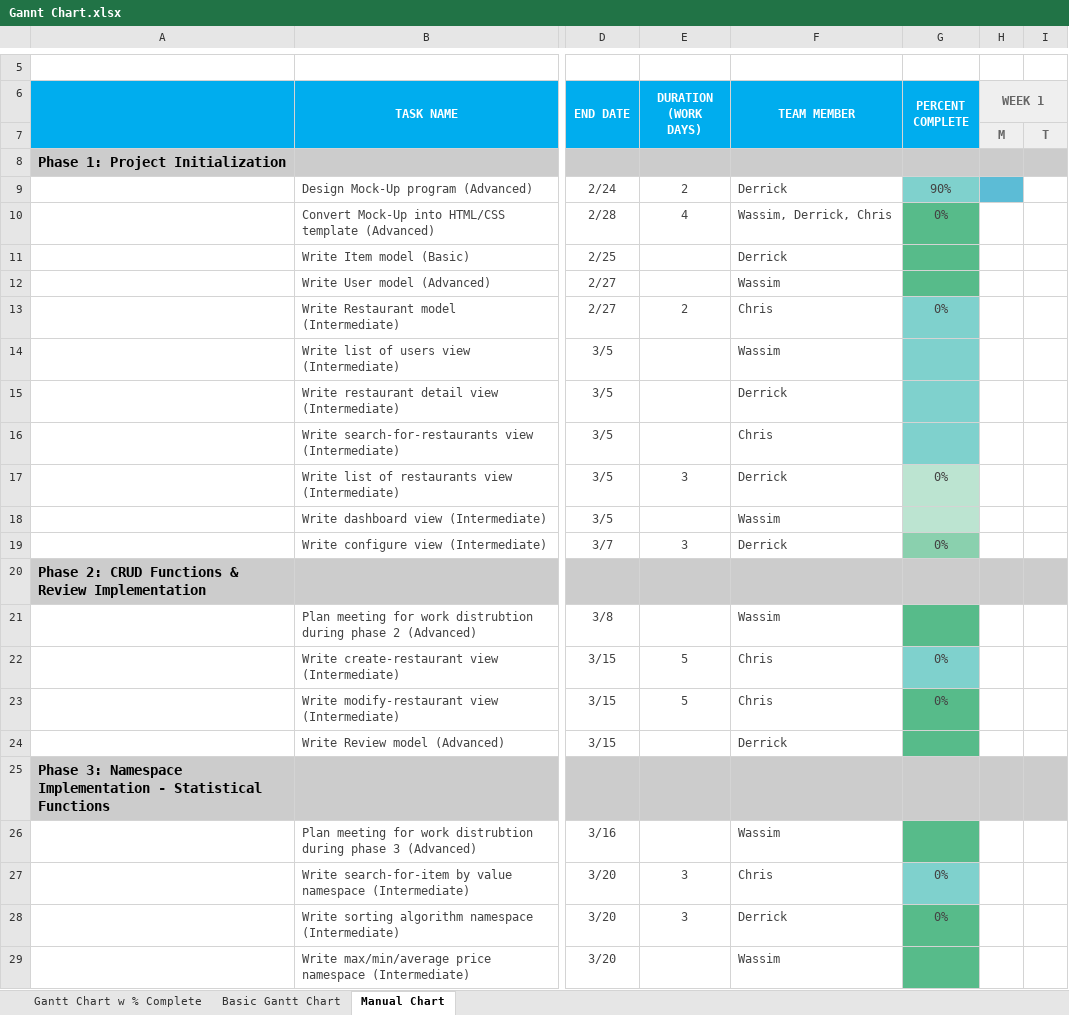
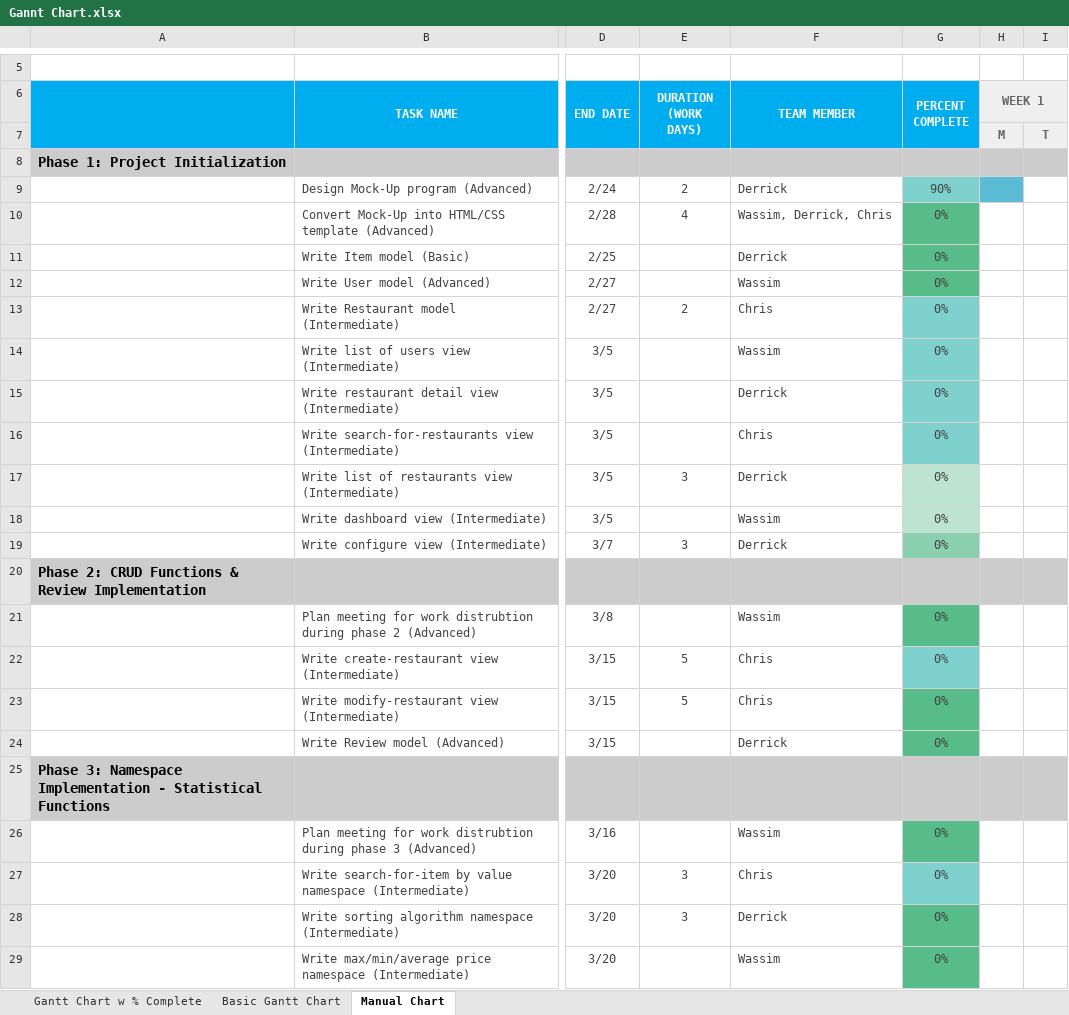
Before and after one commit to DSWhite96/Campus_Price_And_Dice, an Excel workbook: management/Gannt Chart.xlsx, sheet Manual Chart, drawn as a sheet; only a part is shown, gaps mark what is left out; values as stored, in another font and other column widths than the file's, no borders; conditional formats not drawn; the diff names each change by its address in the sheet, - before the commit and + after, or states it on an @@ line.

```diff
--- a/management/Gannt Chart.xlsx (sheet Manual Chart)
+++ b/management/Gannt Chart.xlsx (sheet Manual Chart)
-G11:G12 (PERCENT COMPLETE): (empty)
+G11:G12 (PERCENT COMPLETE): 0%
-G14:G16 (PERCENT COMPLETE): (empty)
+G14:G16 (PERCENT COMPLETE): 0%
-G18 (PERCENT COMPLETE): (empty)
+G18 (PERCENT COMPLETE): 0%
-G21 (PERCENT COMPLETE): (empty)
+G21 (PERCENT COMPLETE): 0%
-G24 (PERCENT COMPLETE): (empty)
+G24 (PERCENT COMPLETE): 0%
-G26 (PERCENT COMPLETE): (empty)
+G26 (PERCENT COMPLETE): 0%
-G29 (PERCENT COMPLETE): (empty)
+G29 (PERCENT COMPLETE): 0%
```
Also changed, not shown: 2 other files.
